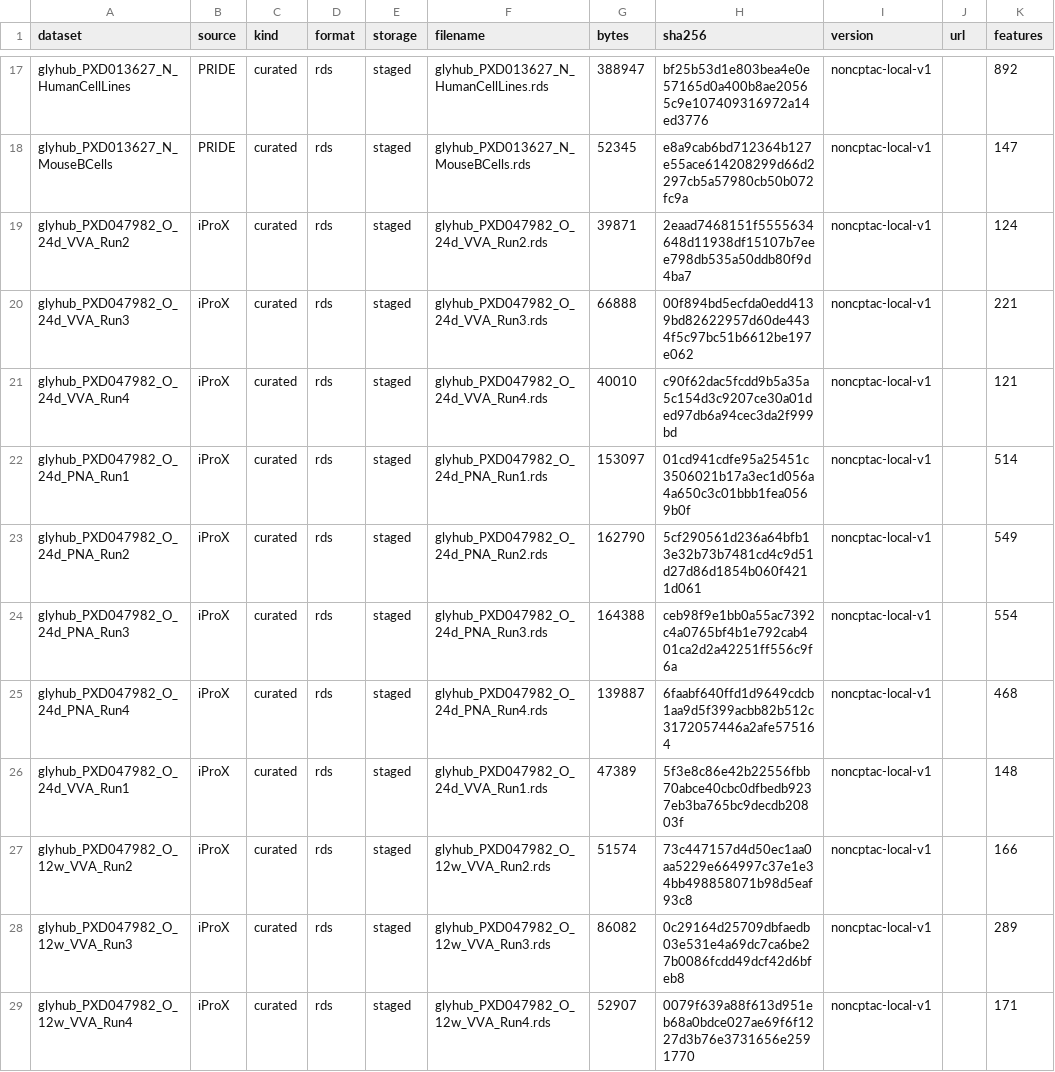
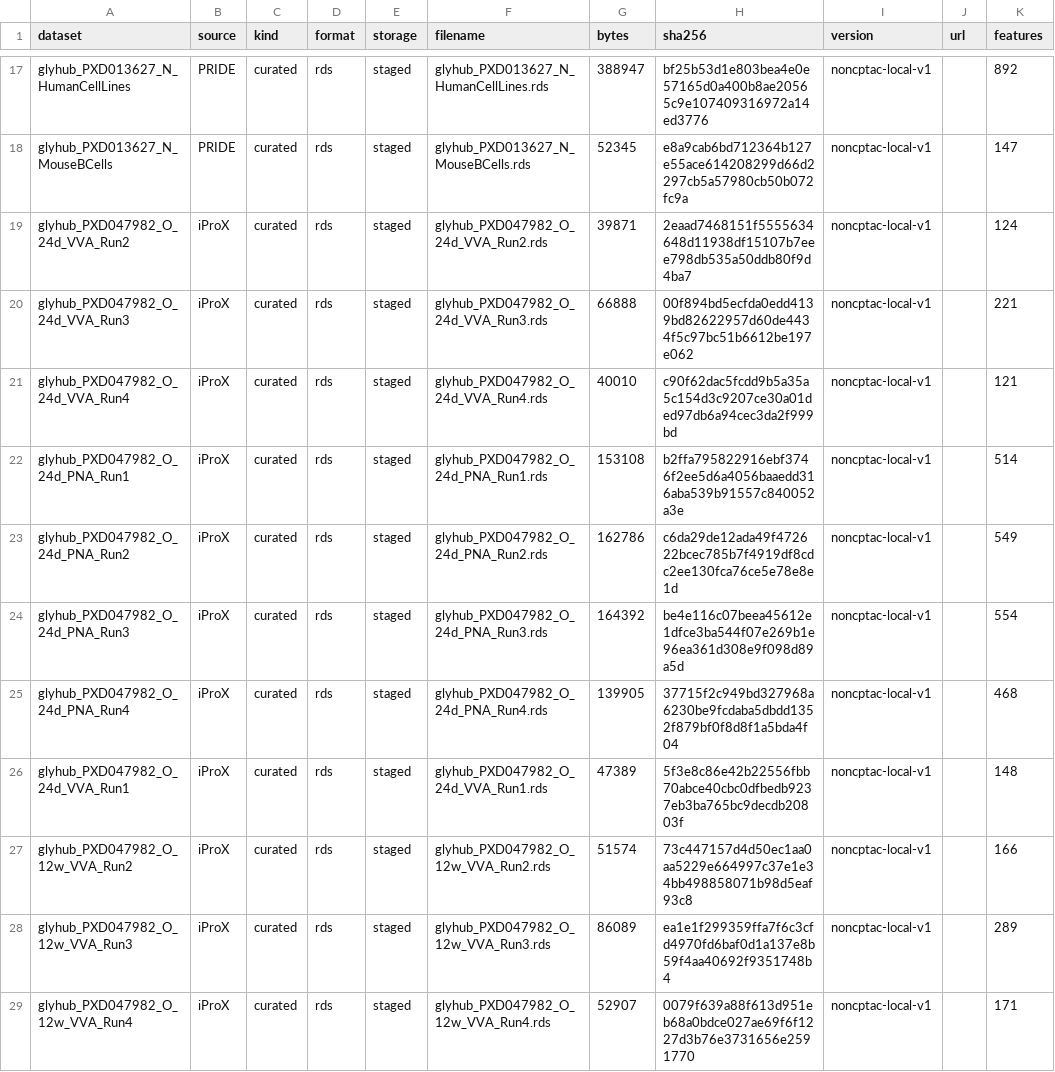
Before and after one commit to glycoverse/glyhub, a TSV file: data-raw/_shared/metadata/noncptac/manifest.tsv, drawn as a sheet; only a part is shown, gaps mark what is left out; the diff covers the shown part only; the diff names each change by its address in the sheet, - before the commit and + after, or states it on an @@ line.

```diff
--- a/data-raw/_shared/metadata/noncptac/manifest.tsv
+++ b/data-raw/_shared/metadata/noncptac/manifest.tsv
-G22 (bytes): 153097
+G22 (bytes): 153108
-H22 (sha256): 01cd941cdfe95a25451c3506021b17a3ec1d056a4a650c3c01bbb1fea0569b0f
+H22 (sha256): b2ffa795822916ebf3746f2ee5d6a4056baaedd316aba539b91557c840052a3e
-G23 (bytes): 162790
+G23 (bytes): 162786
-H23 (sha256): 5cf290561d236a64bfb13e32b73b7481cd4c9d51d27d86d1854b060f4211d061
+H23 (sha256): c6da29de12ada49f472622bcec785b7f4919df8cdc2ee130fca76ce5e78e8e1d
-G24 (bytes): 164388
+G24 (bytes): 164392
-H24 (sha256): ceb98f9e1bb0a55ac7392c4a0765bf4b1e792cab401ca2d2a42251ff556c9f6a
+H24 (sha256): be4e116c07beea45612e1dfce3ba544f07e269b1e96ea361d308e9f098d89a5d
-G25 (bytes): 139887
+G25 (bytes): 139905
-H25 (sha256): 6faabf640ffd1d9649cdcb1aa9d5f399acbb82b512c3172057446a2afe575164
+H25 (sha256): 37715f2c949bd327968a6230be9fcdaba5dbdd1352f879bf0f8d8f1a5bda4f04
-G28 (bytes): 86082
+G28 (bytes): 86089
-H28 (sha256): 0c29164d25709dbfaedb03e531e4a69dc7ca6be27b0086fcdd49dcf42d6bfeb8
+H28 (sha256): ea1e1f299359ffa7f6c3cfd4970fd6baf0d1a137e8b59f4aa40692f9351748b4
```
Also changed, not shown: 29 edited cells elsewhere in this file, inst/extdata/catalog-metadata.tsv, inst/extdata/literature-scales.tsv, 38 other files.
